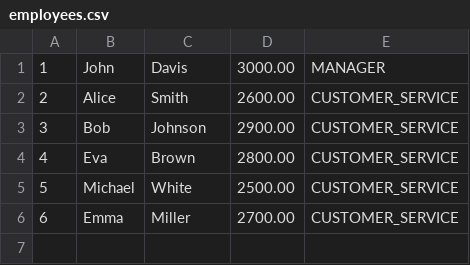
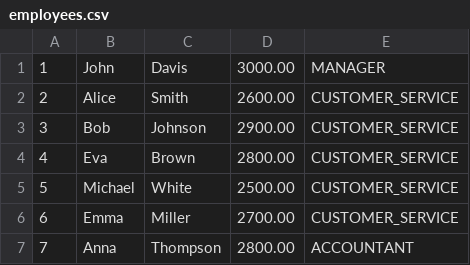
Before and after one commit to MariuszKam/Automation-Testing-Course, a CSV file: src/main/resources/task2/employees.csv, drawn as a sheet.

Commit message:
Added Accountant class and instance in Dataloader

```diff
--- a/src/main/resources/task2/employees.csv
+++ b/src/main/resources/task2/employees.csv
@@ -6 +6,2 @@
 6,Emma,Miller,2700.00,CUSTOMER_SERVICE
+7,Anna,Thompson,2800.00,ACCOUNTANT
```
Also changed, not shown: 4 other files.
